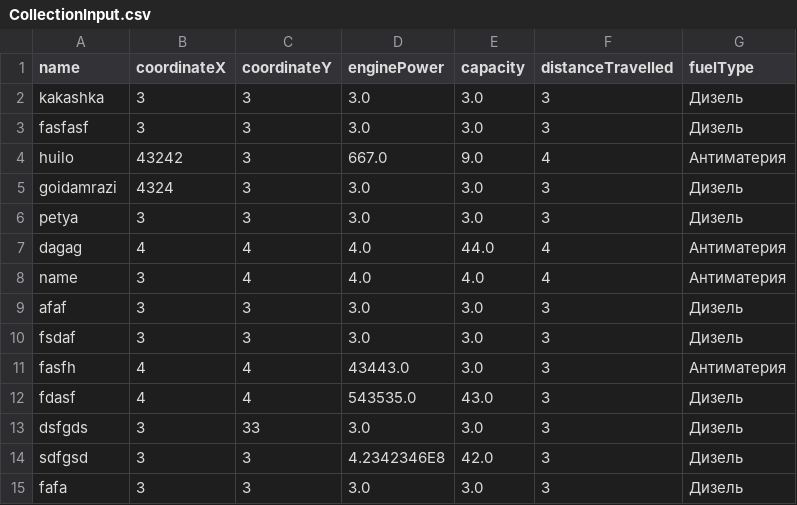
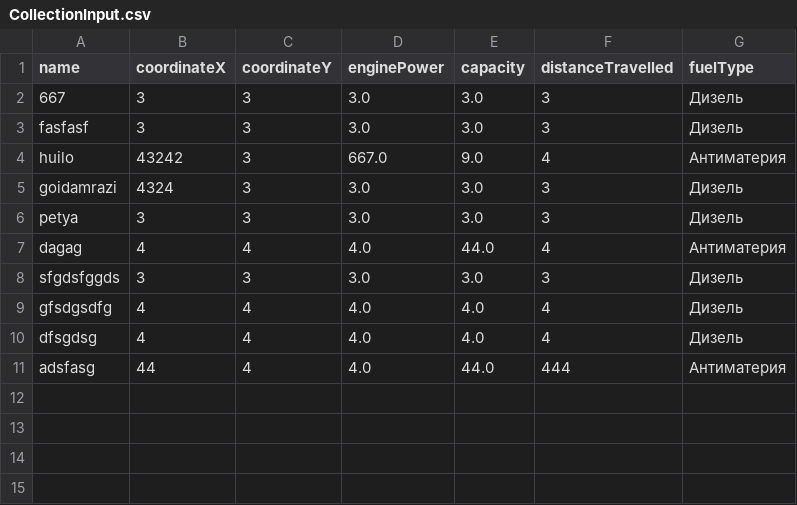
Before and after one commit to krepostttnoy/Lab7-ConsoleApp, a CSV file: server/src/main/kotlin/CollectionInput.csv, drawn as a sheet.

Commit message:
Final v2 | Added buffer for not sended requests after server closes

```diff
--- a/server/src/main/kotlin/CollectionInput.csv
+++ b/server/src/main/kotlin/CollectionInput.csv
@@ -1,3 +1,3 @@
 name,coordinateX,coordinateY,enginePower,capacity,distanceTravelled,fuelType
-kakashka,3,3,3.0,3.0,3,Дизель
+667,3,3,3.0,3.0,3,Дизель
 fasfasf,3,3,3.0,3.0,3,Дизель
@@ -7,9 +7,5 @@ petya,3,3,3.0,3.0,3,Дизель
 dagag,4,4,4.0,44.0,4,Антиматерия
-name,3,4,4.0,4.0,4,Антиматерия
-afaf,3,3,3.0,3.0,3,Дизель
-fsdaf,3,3,3.0,3.0,3,Дизель
-fasfh,4,4,43443.0,3.0,3,Антиматерия
-fdasf,4,4,543535.0,43.0,3,Дизель
-dsfgds,3,33,3.0,3.0,3,Дизель
-sdfgsd,3,3,4.2342346E8,42.0,3,Дизель
-fafa,3,3,3.0,3.0,3,Дизель
+sfgdsfggds,3,3,3.0,3.0,3,Дизель
+gfsdgsdfg,4,4,4.0,4.0,4,Дизель
+dfsgdsg,4,4,4.0,4.0,4,Дизель
+adsfasg,44,4,4.0,44.0,444,Антиматерия
```
Also changed, not shown: 25 other files.
